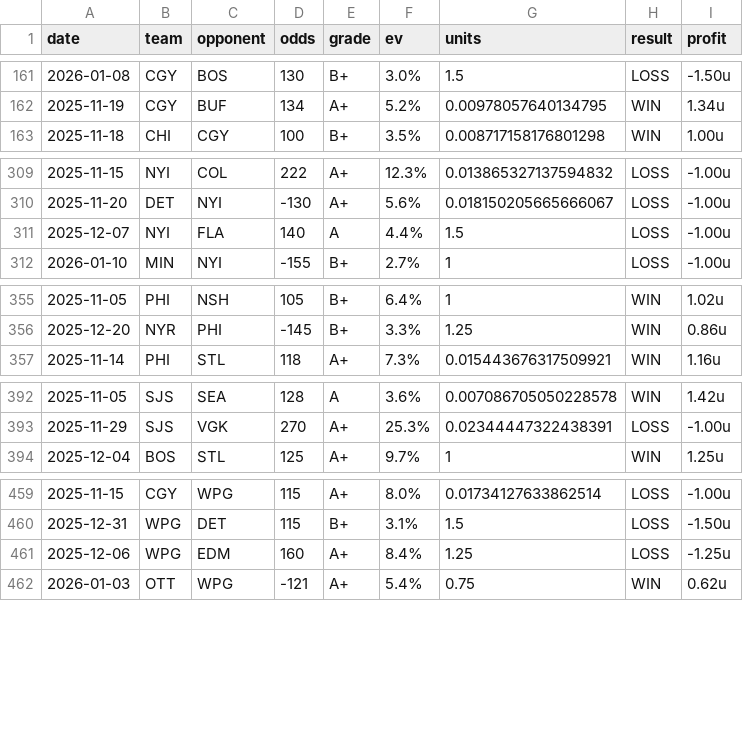
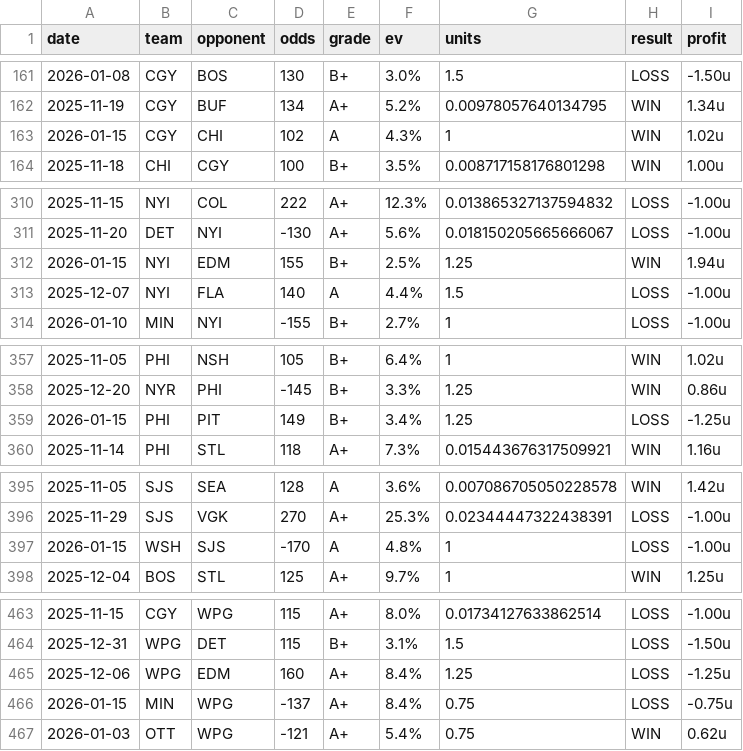
Before and after one commit to dpk1212/nhl-savant, a CSV file: data/nhl-picks-completed.csv, drawn as a sheet; only a part is shown, gaps mark what is left out; the diff names each change by its address in the sheet, - before the commit and + after, or states it on an @@ line.

```diff
--- a/data/nhl-picks-completed.csv
+++ b/data/nhl-picks-completed.csv
+row 163: 2026-01-15 | CGY | CHI | 102 | A | 4.3% | 1 | WIN | 1.02u
+row 312: 2026-01-15 | NYI | EDM | 155 | B+ | 2.5% | 1.25 | WIN | 1.94u
+row 359: 2026-01-15 | PHI | PIT | 149 | B+ | 3.4% | 1.25 | LOSS | -1.25u
+row 397: 2026-01-15 | WSH | SJS | -170 | A | 4.8% | 1 | LOSS | -1.00u
+row 466: 2026-01-15 | MIN | WPG | -137 | A+ | 8.4% | 0.75 | LOSS | -0.75u
```
Also changed, not shown: data/cbb-picks-completed.csv, 6 other files.
